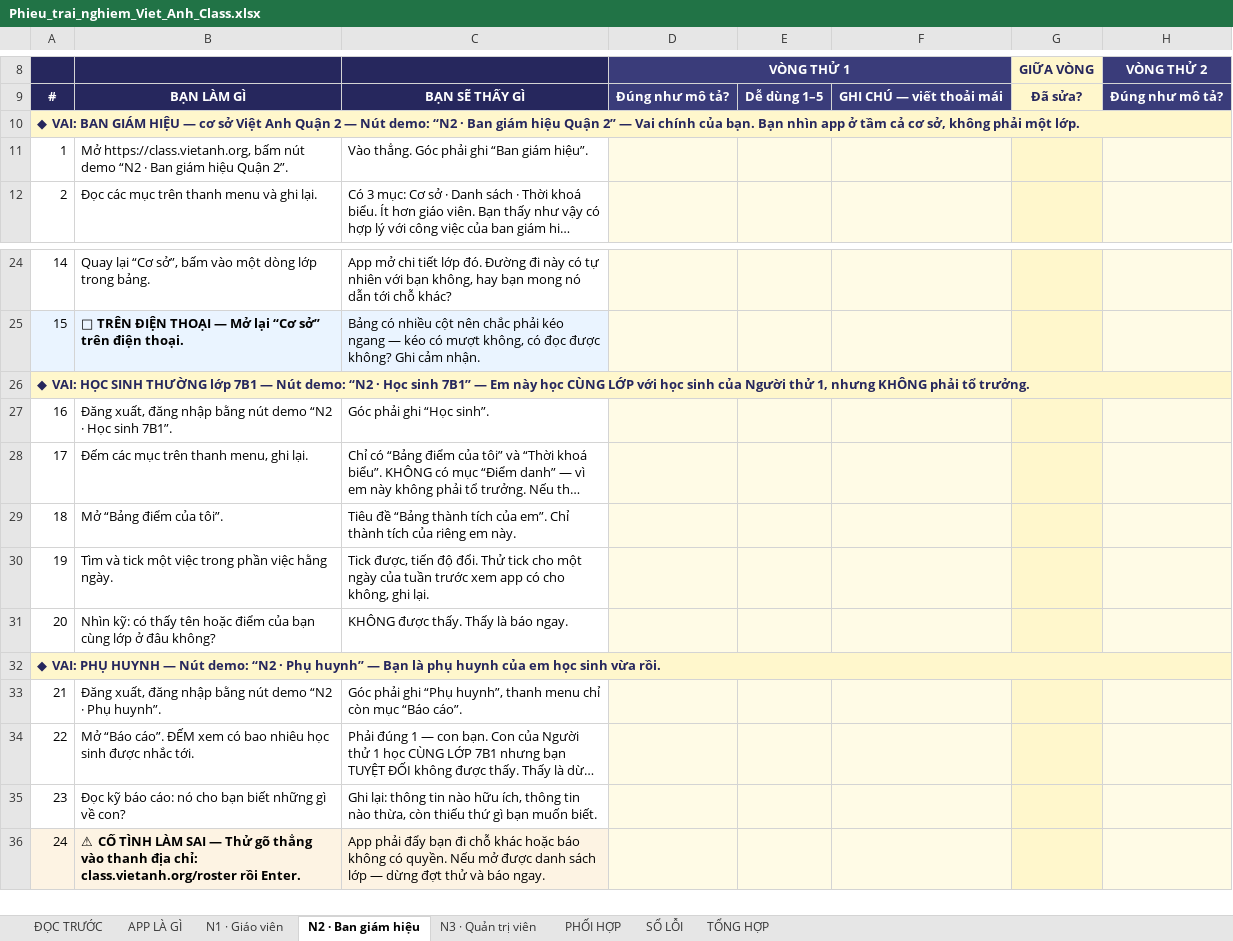
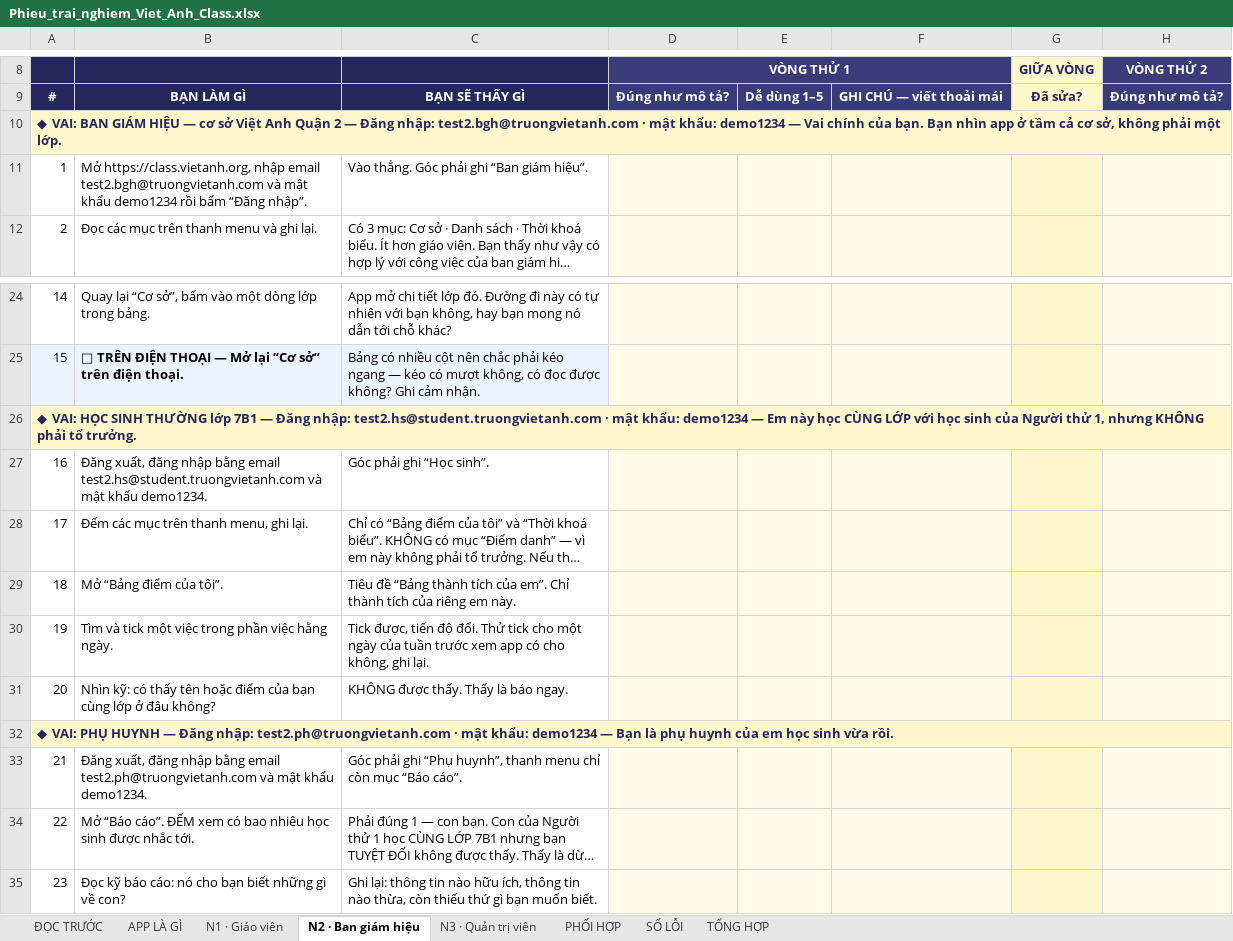
Before and after one commit to hungnguyen-phi/viet-anh-class, an Excel workbook: Phieu_trai_nghiem_Viet_Anh_Class.xlsx, sheet N2 · Ban giám hiệu, drawn as a sheet; only a part is shown, gaps mark what is left out; the shorter side is filled out with more unchanged rows; long unchanged cells end in …; values as stored, in another font and other column widths than the file's, no borders; the diff names each change by its address in the sheet, - before the commit and + after, or states it on an @@ line.

```diff
--- a/Phieu_trai_nghiem_Viet_Anh_Class.xlsx (sheet N2 · Ban giám hiệu)
+++ b/Phieu_trai_nghiem_Viet_Anh_Class.xlsx (sheet N2 · Ban giám hiệu)
-A10: …2 — Nút demo: “N2 · Ban giám hiệu Quận 2” — Vai…
+A10: …2 — Đăng nhập: test2.bgh@truongvietanh.com · mật khẩu: demo1234 — Vai…
-B11: Mở https://class.vietanh.org, bấm nút demo “N2 · Ban giám hiệu Quận 2”.
+B11: Mở https://class.vietanh.org, nhập email test2.bgh@truongvietanh.com và mật khẩu demo1234 rồi bấm “Đăng nhập”.
-A26: …7B1 — Nút demo: “N2 · Học sinh 7B1” — Em…
+A26: …7B1 — Đăng nhập: test2.hs@student.truongvietanh.com · mật khẩu: demo1234 — Em…
-B27: …nhập bằng nút demo “N2 · Học sinh 7B1”.
+B27: …nhập bằng email test2.hs@student.truongvietanh.com và mật khẩu demo1234.
-A32: …HUYNH — Nút demo: “N2 · Phụ huynh” — Bạn…
+A32: …HUYNH — Đăng nhập: test2.ph@truongvietanh.com · mật khẩu: demo1234 — Bạn…
-B33: …nhập bằng nút demo “N2 · Phụ huynh”.
+B33: …nhập bằng email test2.ph@truongvietanh.com và mật khẩu demo1234.
```
Also changed, not shown: sheet ĐỌC TRƯỚC, sheet N1 · Giáo viên, sheet N3 · Quản trị viên, 3 other files.
